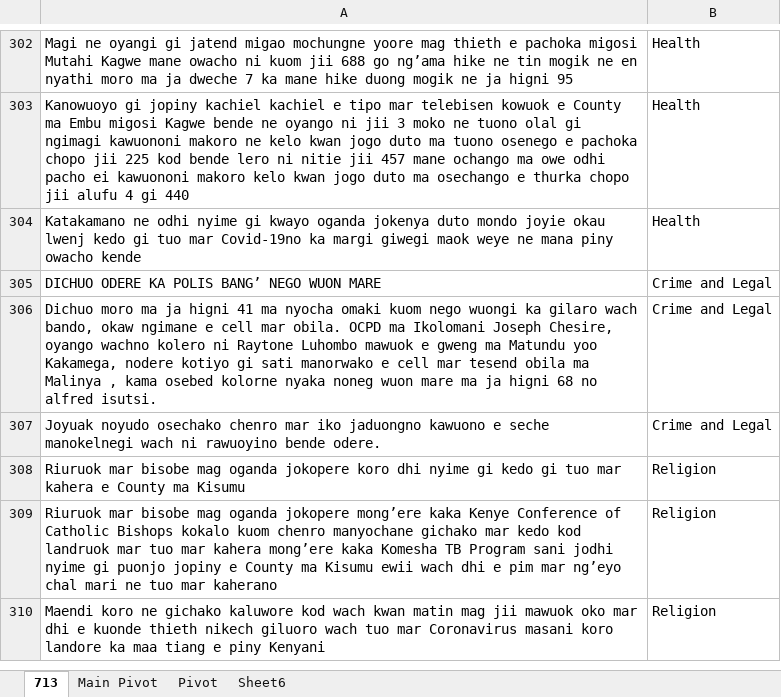
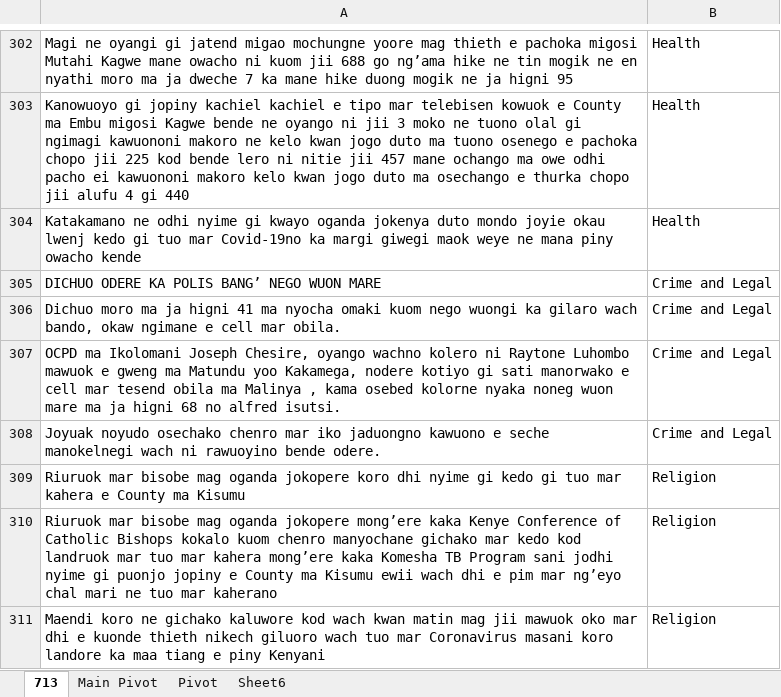
Before and after one commit to Pogayo/Luo-News-Dataset, an Excel workbook: LUO.xlsx, sheet 713, drawn as a sheet; only a part is shown, gaps mark what is left out; values as stored, in another font and other column widths than the file's, no borders; the diff names each change by its address in the sheet, - before the commit and + after, or states it on an @@ line.

```diff
--- a/LUO.xlsx (sheet 713)
+++ b/LUO.xlsx (sheet 713)
-A306: …mar obila. OCPD ma Ikolomani Joseph Chesire, oyango wachno kolero ni Raytone Luhombo mawuok e gweng ma Matundu yoo Kakamega, nodere kotiyo gi sati manorwako e cell mar tesend obila ma Malinya , kama osebed kolorne nyaka noneg wuon mare ma ja higni 68 no alfred isutsi.
+A306: …mar obila.
+row 307: OCPD ma Ikolomani Joseph Chesire, oyango wachno kolero ni Raytone Luhombo mawuok e gweng ma Matundu yoo Kakamega, nodere kotiyo gi sati manorwako e cell mar tesend obila ma Malinya , kama osebed kolorne nyaka noneg wuon mare ma ja higni 68 no alfred isutsi. | Crime and Legal
```
Also changed, not shown: sheet Main Pivot, formulas that keep their value, 4 other files.
